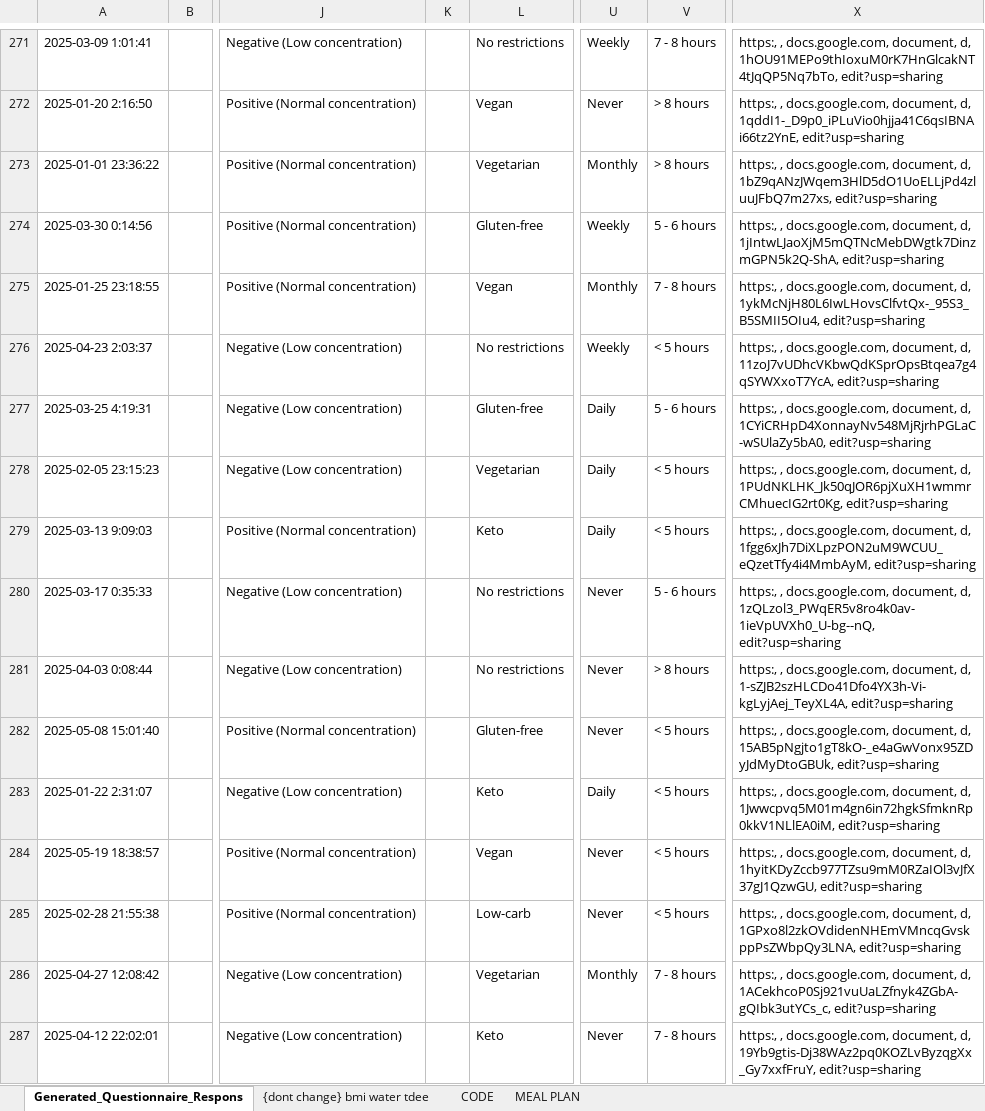
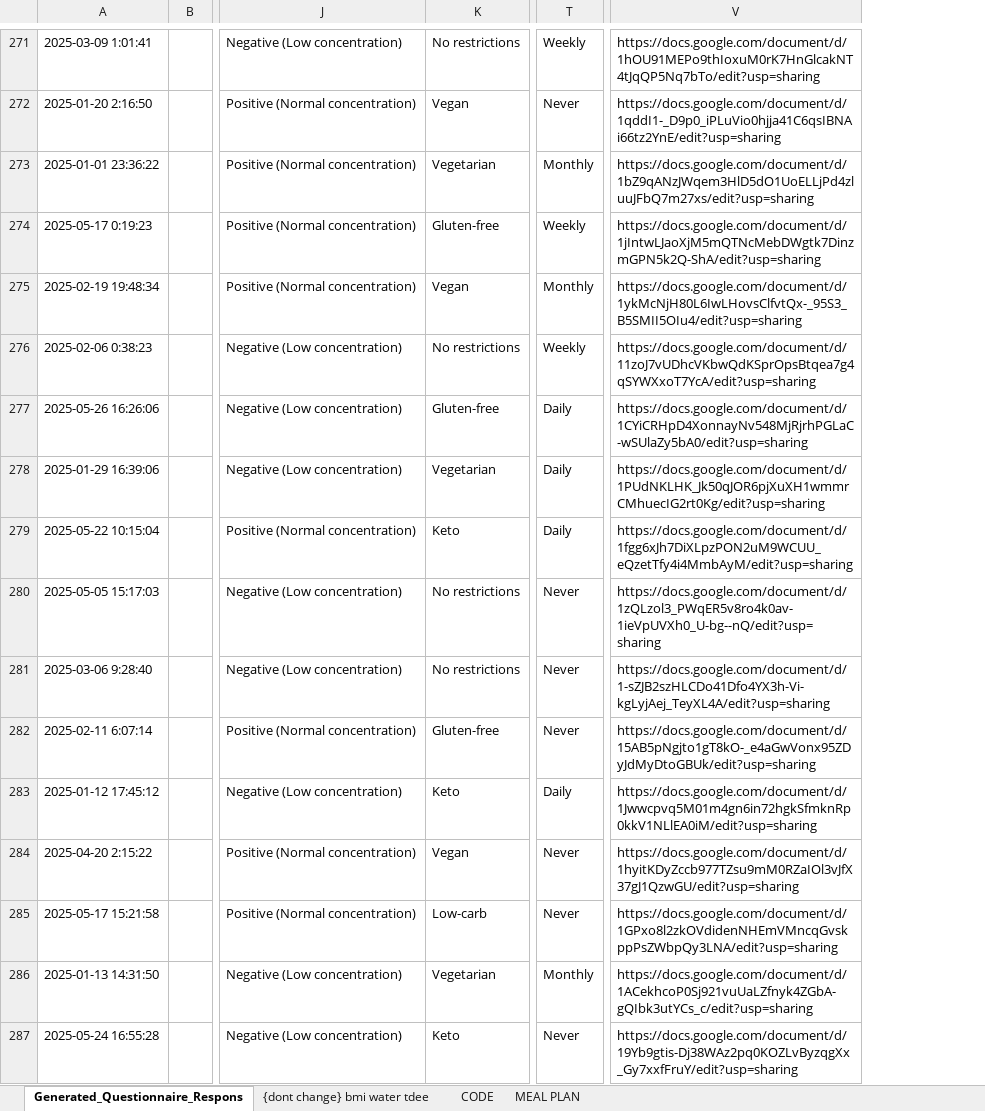
Before and after one commit to CodeExpert787/Fertilemate, an Excel workbook: train_data/meal/Male_Questionnaire_Responses.xlsx, sheet Generated_Questionnaire_Respons, drawn as a sheet; only a part is shown, gaps mark what is left out; values as stored, in another font and other column widths than the file's, no cell formats; removed rows and columns are numbered as before the commit, all else as after; the diff covers the shown part only; the diff names each change by its address in the sheet, - before the commit and + after, or states it on an @@ line.

Commit message:
update response data

```diff
--- a/train_data/meal/Male_Questionnaire_Responses.xlsx (sheet Generated_Questionnaire_Respons)
+++ b/train_data/meal/Male_Questionnaire_Responses.xlsx (sheet Generated_Questionnaire_Respons)
-column K, empty
-column V, rows 271-287: 7 - 8 hours | > 8 hours | > 8 hours | 5 - 6 hours | 7 - 8 hours | < 5 hours | 5 - 6 hours | < 5 hours | < 5 hours | 5 - 6 hours | > 8 hours | < 5 hours | < 5 hours | < 5 hours | < 5 hours | 7 - 8 hours | 7 - 8 hours
-column X, rows 271-287: https:, , docs.google.com, document, d, 1hOU91MEPo9thIoxuM0rK7HnGlcakNT4tJqQP5Nq7bTo, edit?usp=sharing | https:, , docs.google.com, document, d, 1qddI1-_D9p0_iPLuVio0hjja41C6qsIBNAi66tz2YnE, edit?usp=sharing | https:, , docs.google.com, document, d, 1bZ9qANzJWqem3HlD5dO1UoELLjPd4zluuJFbQ7m27xs, edit?usp=sharing | https:, , docs.google.com, document, d, 1jIntwLJaoXjM5mQTNcMebDWgtk7DinzmGPN5k2Q-ShA, edit?usp=sharing | https:, , docs.google.com, document, d, 1ykMcNjH80L6IwLHovsClfvtQx-_95S3_B5SMII5OIu4, edit?usp=sharing | https:, , docs.google.com, document, d, 11zoJ7vUDhcVKbwQdKSprOpsBtqea7g4qSYWXxoT7YcA, edit?usp=sharing | https:, , docs.google.com, document, d, 1CYiCRHpD4XonnayNv548MjRjrhPGLaC-wSUlaZy5bA0, edit?usp=sharing | https:, , docs.google.com, document, d, 1PUdNKLHK_Jk50qJOR6pjXuXH1wmmrCMhuecIG2rt0Kg, edit?usp=sharing | https:, , docs.google.com, document, d, 1fgg6xJh7DiXLpzPON2uM9WCUU_eQzetTfy4i4MmbAyM, edit?usp=sharing | https:, , docs.google.com, document, d, 1zQLzol3_PWqER5v8ro4k0av-1ieVpUVXh0_U-bg--nQ, edit?usp=sharing | https:, , docs.google.com, document, d, 1-sZJB2szHLCDo41Dfo4YX3h-Vi-kgLyjAej_TeyXL4A, edit?usp=sharing | https:, , docs.google.com, document, d, 15AB5pNgjto1gT8kO-_e4aGwVonx95ZDyJdMyDtoGBUk, edit?usp=sharing | https:, , docs.google.com, document, d, 1Jwwcpvq5M01m4gn6in72hgkSfmknRp0kkV1NLlEA0iM, edit?usp=sharing | https:, , docs.google.com, document, d, 1hyitKDyZccb977TZsu9mM0RZaIOl3vJfX37gJ1QzwGU, edit?usp=sharing | https:, , docs.google.com, document, d, 1GPxo8l2zkOVdidenNHEmVMncqGvskppPsZWbpQy3LNA, edit?usp=sharing | https:, , docs.google.com, document, d, 1ACekhcoP0Sj921vuUaLZfnyk4ZGbA-gQIbk3utYCs_c, edit?usp=sharing | https:, , docs.google.com, document, d, 19Yb9gtis-Dj38WAz2pq0KOZLvByzqgXx_Gy7xxfFruY, edit?usp=sharing
+column V, rows 271-287: https://docs.google.com/document/d/1hOU91MEPo9thIoxuM0rK7HnGlcakNT4tJqQP5Nq7bTo/edit?usp=sharing | https://docs.google.com/document/d/1qddI1-_D9p0_iPLuVio0hjja41C6qsIBNAi66tz2YnE/edit?usp=sharing | https://docs.google.com/document/d/1bZ9qANzJWqem3HlD5dO1UoELLjPd4zluuJFbQ7m27xs/edit?usp=sharing | https://docs.google.com/document/d/1jIntwLJaoXjM5mQTNcMebDWgtk7DinzmGPN5k2Q-ShA/edit?usp=sharing | https://docs.google.com/document/d/1ykMcNjH80L6IwLHovsClfvtQx-_95S3_B5SMII5OIu4/edit?usp=sharing | https://docs.google.com/document/d/11zoJ7vUDhcVKbwQdKSprOpsBtqea7g4qSYWXxoT7YcA/edit?usp=sharing | https://docs.google.com/document/d/1CYiCRHpD4XonnayNv548MjRjrhPGLaC-wSUlaZy5bA0/edit?usp=sharing | https://docs.google.com/document/d/1PUdNKLHK_Jk50qJOR6pjXuXH1wmmrCMhuecIG2rt0Kg/edit?usp=sharing | https://docs.google.com/document/d/1fgg6xJh7DiXLpzPON2uM9WCUU_eQzetTfy4i4MmbAyM/edit?usp=sharing | https://docs.google.com/document/d/1zQLzol3_PWqER5v8ro4k0av-1ieVpUVXh0_U-bg--nQ/edit?usp=sharing | https://docs.google.com/document/d/1-sZJB2szHLCDo41Dfo4YX3h-Vi-kgLyjAej_TeyXL4A/edit?usp=sharing | https://docs.google.com/document/d/15AB5pNgjto1gT8kO-_e4aGwVonx95ZDyJdMyDtoGBUk/edit?usp=sharing | https://docs.google.com/document/d/1Jwwcpvq5M01m4gn6in72hgkSfmknRp0kkV1NLlEA0iM/edit?usp=sharing | https://docs.google.com/document/d/1hyitKDyZccb977TZsu9mM0RZaIOl3vJfX37gJ1QzwGU/edit?usp=sharing | https://docs.google.com/document/d/1GPxo8l2zkOVdidenNHEmVMncqGvskppPsZWbpQy3LNA/edit?usp=sharing | https://docs.google.com/document/d/1ACekhcoP0Sj921vuUaLZfnyk4ZGbA-gQIbk3utYCs_c/edit?usp=sharing | https://docs.google.com/document/d/19Yb9gtis-Dj38WAz2pq0KOZLvByzqgXx_Gy7xxfFruY/edit?usp=sharing
-A274: 2025-03-30 0:14:56
+A274: 2025-05-17 0:19:23
-A275: 2025-01-25 23:18:55
+A275: 2025-02-19 19:48:34
-A276: 2025-04-23 2:03:37
+A276: 2025-02-06 0:38:23
-A277: 2025-03-25 4:19:31
+A277: 2025-05-26 16:26:06
-A278: 2025-02-05 23:15:23
+A278: 2025-01-29 16:39:06
-A279: 2025-03-13 9:09:03
+A279: 2025-05-22 10:15:04
-A280: 2025-03-17 0:35:33
+A280: 2025-05-05 15:17:03
-A281: 2025-04-03 0:08:44
+A281: 2025-03-06 9:28:40
-A282: 2025-05-08 15:01:40
+A282: 2025-02-11 6:07:14
-A283: 2025-01-22 2:31:07
+A283: 2025-01-12 17:45:12
-A284: 2025-05-19 18:38:57
+A284: 2025-04-20 2:15:22
-A285: 2025-02-28 21:55:38
+A285: 2025-05-17 15:21:58
-A286: 2025-04-27 12:08:42
+A286: 2025-01-13 14:31:50
-A287: 2025-04-12 22:02:01
+A287: 2025-05-24 16:55:28
```
Also changed, not shown: 733 edited cells elsewhere in this sheet, cell formats, train_data/meal/Female_Questionnaire_Responses.xlsx, 3 other files.
